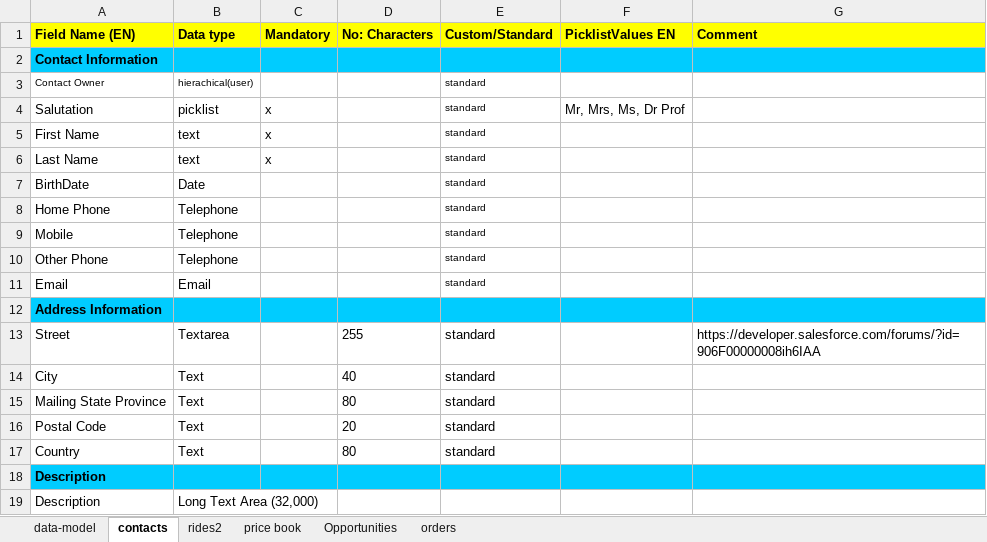
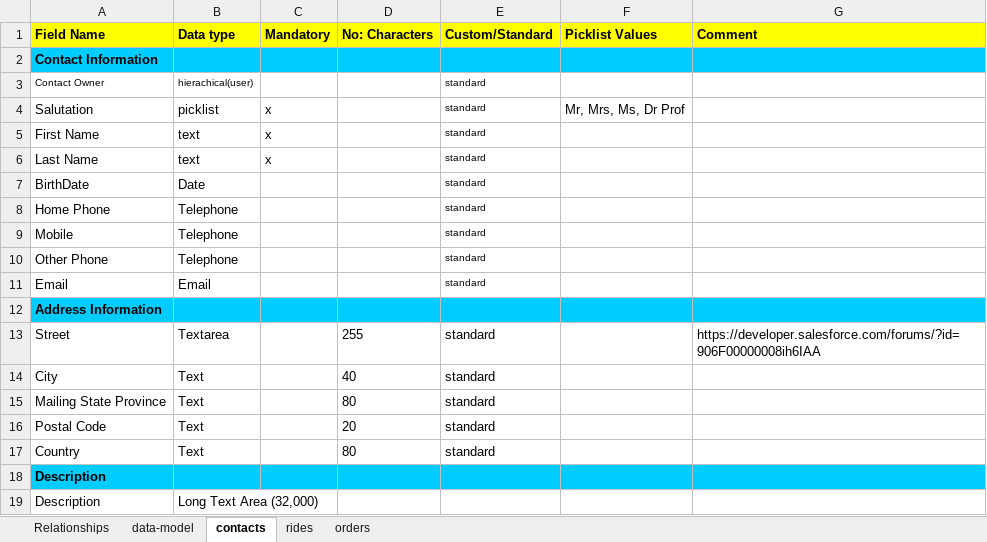
Before and after one commit to salv236/Taxi-App, an Excel workbook: data-model.xlsx, sheet contacts, drawn as a sheet; values as stored, in another font and other column widths than the file's, no borders; the diff names each change by its address in the sheet, - before the commit and + after, or states it on an @@ line.

Commit message:
updated sheet with relationship tab

```diff
--- a/data-model.xlsx (sheet contacts)
+++ b/data-model.xlsx (sheet contacts)
-sheet tab: price book
+sheet tab: rides
-sheet tab: rides2
-sheet tab: Opportunities
+sheet tab: Relationships
-A1: Field Name (EN)
+A1: Field Name
-F1: PicklistValues EN
+F1: Picklist Values
```
Also changed, not shown: sheet rides, sheet orders.
